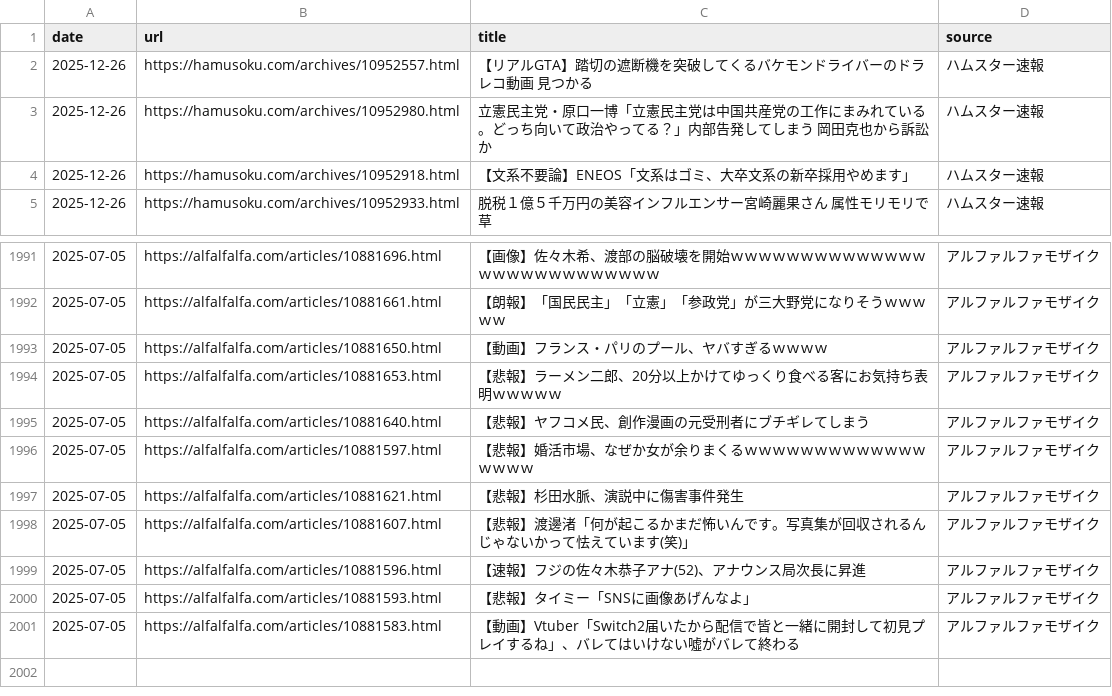
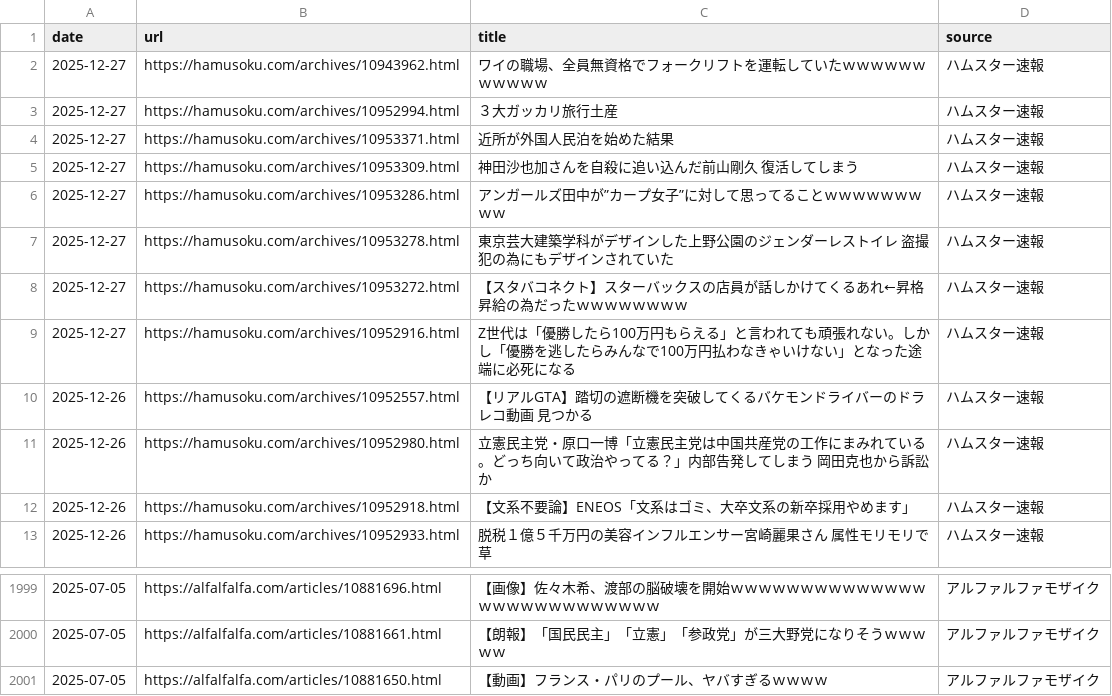
Before and after one commit to frameghostman/githubactionstest, a CSV file: blog_data.csv, drawn as a sheet; only a part is shown, gaps mark what is left out; removed rows and columns are numbered as before the commit, all else as after; the diff names each change by its address in the sheet, - before the commit and + after, or states it on an @@ line.

```diff
--- a/blog_data.csv
+++ b/blog_data.csv
+row 2: 2025-12-27 | https://hamusoku.com/archives/10943962.html | ワイの職場、全員無資格でフォークリフトを運転していたｗｗｗｗｗｗｗｗｗｗｗ | ハムスター速報
+row 3: 2025-12-27 | https://hamusoku.com/archives/10952994.html | ３大ガッカリ旅行土産 | ハムスター速報
+row 4: 2025-12-27 | https://hamusoku.com/archives/10953371.html | 近所が外国人民泊を始めた結果 | ハムスター速報
+row 5: 2025-12-27 | https://hamusoku.com/archives/10953309.html | 神田沙也加さんを自殺に追い込んだ前山剛久 復活してしまう | ハムスター速報
+row 6: 2025-12-27 | https://hamusoku.com/archives/10953286.html | アンガールズ田中が”カープ女子”に対して思ってることｗｗｗｗｗｗｗｗｗ | ハムスター速報
+row 7: 2025-12-27 | https://hamusoku.com/archives/10953278.html | 東京芸大建築学科がデザインした上野公園のジェンダーレストイレ 盗撮犯の為にもデザインされていた | ハムスター速報
+row 8: 2025-12-27 | https://hamusoku.com/archives/10953272.html | 【スタバコネクト】スターバックスの店員が話しかけてくるあれ←昇格昇給の為だったｗｗｗｗｗｗｗｗ | ハムスター速報
+row 9: 2025-12-27 | https://hamusoku.com/archives/10952916.html | Z世代は「優勝したら100万円もらえる」と言われても頑張れない。しかし「優勝を逃したらみんなで100万円払わなきゃいけない」となった途端に必死になる | ハムスター速報
-row 1994: 2025-07-05 | https://alfalfalfa.com/articles/10881653.html | 【悲報】ラーメン二郎、20分以上かけてゆっくり食べる客にお気持ち表明ｗｗｗｗｗ | アルファルファモザイク
-row 1995: 2025-07-05 | https://alfalfalfa.com/articles/10881640.html | 【悲報】ヤフコメ民、創作漫画の元受刑者にブチギレてしまう | アルファルファモザイク
-row 1996: 2025-07-05 | https://alfalfalfa.com/articles/10881597.html | 【悲報】婚活市場、なぜか女が余りまくるｗｗｗｗｗｗｗｗｗｗｗｗｗｗｗｗｗ | アルファルファモザイク
-row 1997: 2025-07-05 | https://alfalfalfa.com/articles/10881621.html | 【悲報】杉田水脈、演説中に傷害事件発生 | アルファルファモザイク
-row 1998: 2025-07-05 | https://alfalfalfa.com/articles/10881607.html | 【悲報】渡邊渚「何が起こるかまだ怖いんです。写真集が回収されるんじゃないかって怯えています(笑)」 | アルファルファモザイク
-row 1999: 2025-07-05 | https://alfalfalfa.com/articles/10881596.html | 【速報】フジの佐々木恭子アナ(52)、アナウンス局次長に昇進 | アルファルファモザイク
-row 2000: 2025-07-05 | https://alfalfalfa.com/articles/10881593.html | 【悲報】タイミー「SNSに画像あげんなよ」 | アルファルファモザイク
-row 2001: 2025-07-05 | https://alfalfalfa.com/articles/10881583.html | 【動画】Vtuber「Switch2届いたから配信で皆と一緒に開封して初見プレイするね」、バレてはいけない噓がバレて終わる | アルファルファモザイク
```
Also changed, not shown: 2 other files.
